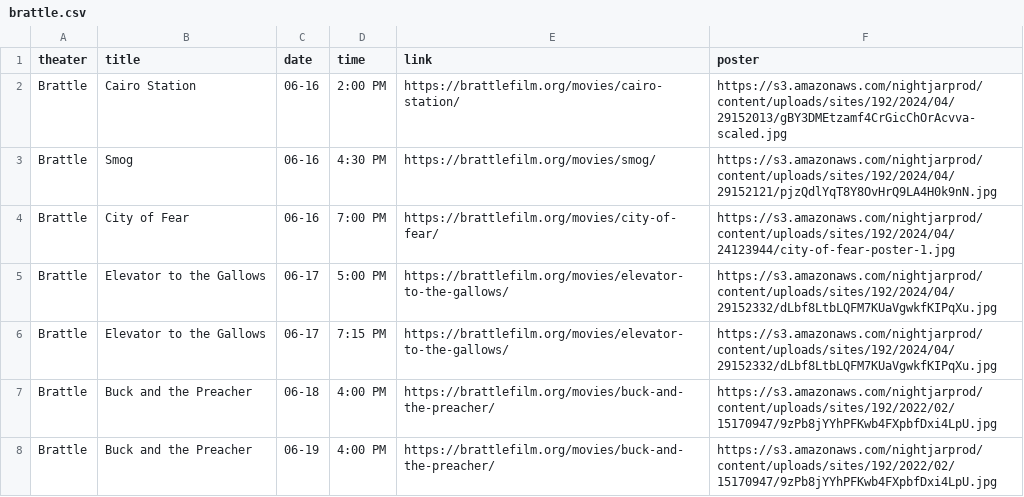
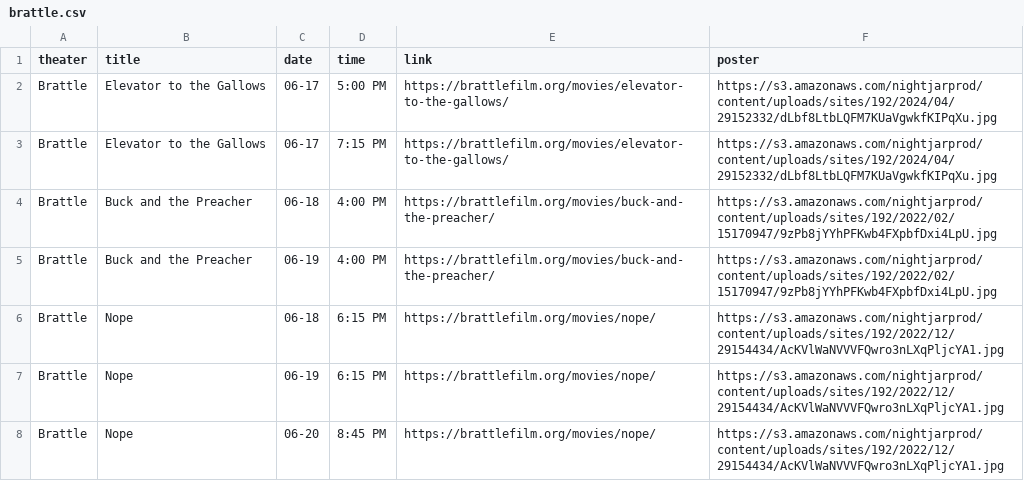
Before and after one commit to cgumb/movie_showtimes, a CSV file: data/brattle.csv, drawn as a sheet; only a part is shown; the shorter side is filled out with more unchanged rows.

```diff
--- a/data/brattle.csv
+++ b/data/brattle.csv
@@ -1,6 +1,2 @@
 theater,title,date,time,link,poster
-Brattle,Cairo Station,06-16,2:00 PM,https://brattlefilm.org/movies/cairo-station/,https://s3.amazonaws.com/nightjarprod/content/uploads/sites/192/2024/04/29152013/gBY3DMEtzamf4CrGicChOrAcvva-scaled.jpg
-Brattle,Smog,06-16,4:30 PM,https://brattlefilm.org/movies/smog/,https://s3.amazonaws.com/nightjarprod/content/uploads/sites/192/2024/04/29152121/pjzQdlYqT8Y8OvHrQ9LA4H0k9nN.jpg
-Brattle,City of Fear,06-16,"7:00 PM
-",https://brattlefilm.org/movies/city-of-fear/,https://s3.amazonaws.com/nightjarprod/content/uploads/sites/192/2024/04/24123944/city-of-fear-poster-1.jpg
 Brattle,Elevator to the Gallows,06-17,5:00 PM,https://brattlefilm.org/movies/elevator-to-the-gallows/,https://s3.amazonaws.com/nightjarprod/content/uploads/sites/192/2024/04/29152332/dLbf8LtbLQFM7KUaVgwkfKIPqXu.jpg
```
Also changed, not shown: data/rt.csv, 3 other files.
